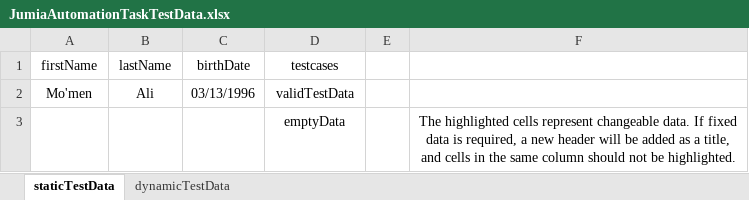
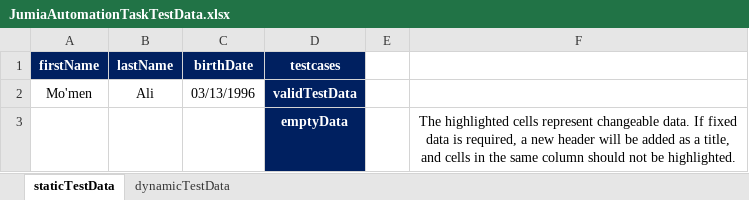
Before and after one commit to Momen9696/jumiaAutomationProject, an Excel workbook: JumiaAutomationTask/data/ProdEnvTestData/Jumia/JumiaAutomationTaskTestData.xlsx, sheet staticTestData, drawn as a sheet; values as stored, in another font and other column widths than the file's, no borders; the diff names each change by its address in the sheet, - before the commit and + after, or states it on an @@ line.

```diff
--- a/JumiaAutomationTask/data/ProdEnvTestData/Jumia/JumiaAutomationTaskTestData.xlsx (sheet staticTestData)
+++ b/JumiaAutomationTask/data/ProdEnvTestData/Jumia/JumiaAutomationTaskTestData.xlsx (sheet staticTestData)
@@ A1:D1 fill: none → #002060, bold: off → on, text colour: black → #FFFFFF @@
@@ D2:D3 fill: none → #002060, bold: off → on, text colour: black → #FFFFFF @@
```
Also changed, not shown: sheet dynamicTestData, 26 other files.
